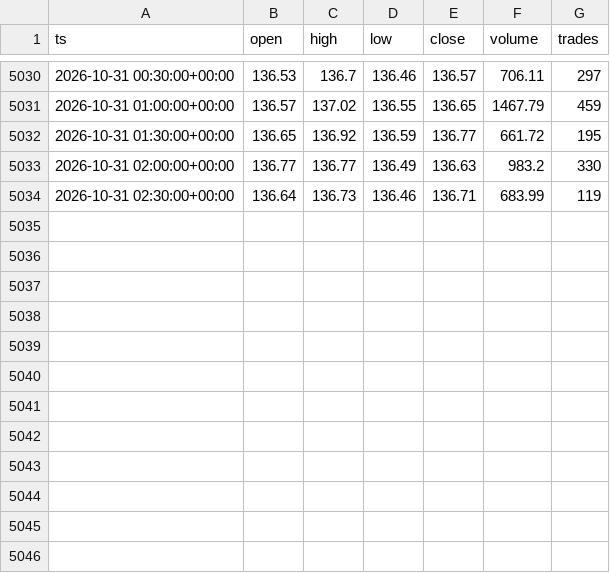
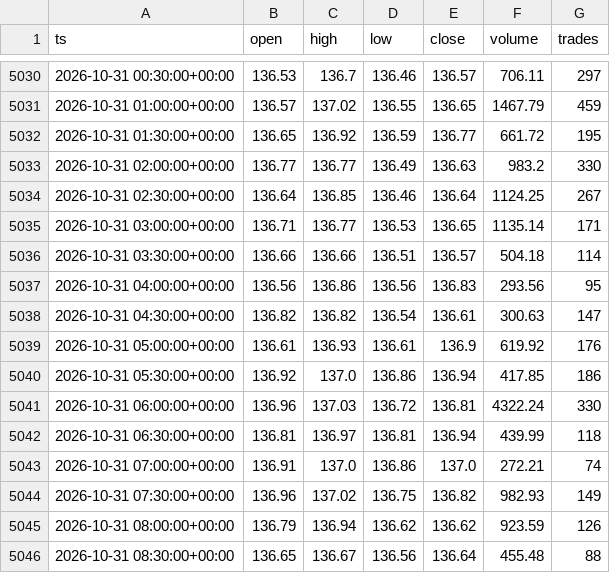
Before and after one commit to marsierz-ui/SPCX_data, a CSV file: data/perp/perp_30m_master.csv, drawn as a sheet; only a part is shown, gaps mark what is left out.

```diff
--- a/data/perp/perp_30m_master.csv
+++ b/data/perp/perp_30m_master.csv
@@ -5033,2 +5033,14 @@ ts,open,high,low,close,volume,trades
 2026-10-31 02:00:00+00:00,136.77,136.77,136.49,136.63,983.2,330
-2026-10-31 02:30:00+00:00,136.64,136.73,136.46,136.71,683.99,119
+2026-10-31 02:30:00+00:00,136.64,136.85,136.46,136.64,1124.25,267
+2026-10-31 03:00:00+00:00,136.71,136.77,136.53,136.65,1135.14,171
+2026-10-31 03:30:00+00:00,136.66,136.66,136.51,136.57,504.18,114
+2026-10-31 04:00:00+00:00,136.56,136.86,136.56,136.83,293.56,95
+2026-10-31 04:30:00+00:00,136.82,136.82,136.54,136.61,300.63,147
+2026-10-31 05:00:00+00:00,136.61,136.93,136.61,136.9,619.92,176
+2026-10-31 05:30:00+00:00,136.92,137.0,136.86,136.94,417.85,186
+2026-10-31 06:00:00+00:00,136.96,137.03,136.72,136.81,4322.24,330
+2026-10-31 06:30:00+00:00,136.81,136.97,136.81,136.94,439.99,118
+2026-10-31 07:00:00+00:00,136.91,137.0,136.86,137.0,272.21,74
+2026-10-31 07:30:00+00:00,136.96,137.02,136.75,136.82,982.93,149
+2026-10-31 08:00:00+00:00,136.79,136.94,136.62,136.62,923.59,126
+2026-10-31 08:30:00+00:00,136.65,136.67,136.56,136.64,455.48,88
```
Also changed, not shown: data/perp/perp_1d_master.csv, data/perp/perp_1h_master.csv, 1 other file.
